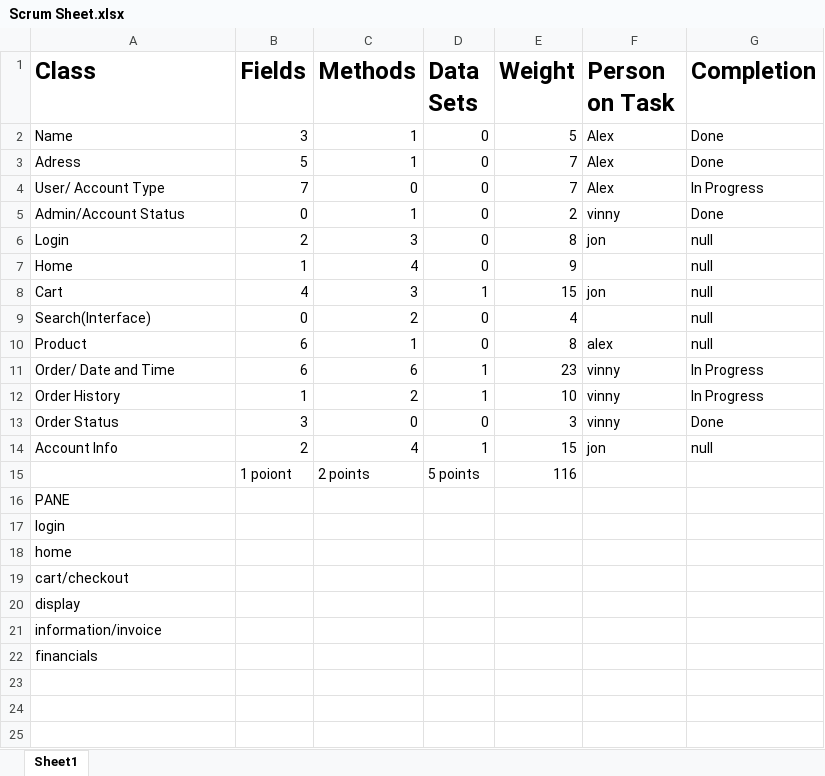
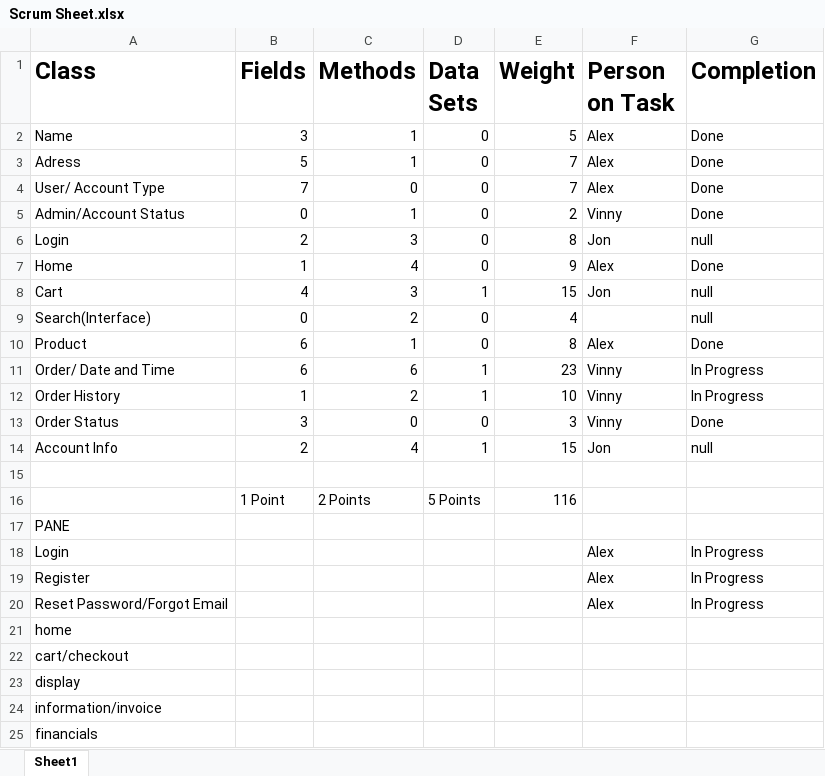
Before and after one commit to alexbegt/CSE248GroupProject, an Excel workbook: Scrum Sheet.xlsx, sheet Sheet1, drawn as a sheet; values as stored, in another font and other column widths than the file's, no borders; removed rows and columns are numbered as before the commit, all else as after; the diff names each change by its address in the sheet, - before the commit and + after, or states it on an @@ line.

```diff
--- a/Scrum Sheet.xlsx (sheet Sheet1)
+++ b/Scrum Sheet.xlsx (sheet Sheet1)
-G4 (Completion): In Progress
+G4 (Completion): Done
-F5 (Person on Task): vinny
+F5 (Person on Task): Vinny
-F6 (Person on Task): jon
+F6 (Person on Task): Jon
-F7 (Person on Task): (empty)
+F7 (Person on Task): Alex
-G7 (Completion): null
+G7 (Completion): Done
-F8 (Person on Task): jon
+F8 (Person on Task): Jon
-F10 (Person on Task): alex
+F10 (Person on Task): Alex
-G10 (Completion): null
+G10 (Completion): Done
-F11:F13 (Person on Task): vinny
+F11:F13 (Person on Task): Vinny
-F14 (Person on Task): jon
+F14 (Person on Task): Jon
+row 15: (empty)
-B16 (Fields): 1 poiont
+B16 (Fields): 1 Point
-C16 (Methods): 2 points
+C16 (Methods): 2 Points
-D16 (Data Sets): 5 points
+D16 (Data Sets): 5 Points
-row 17: login
+row 18: Login |  |  |  |  | Alex | In Progress
+row 19: Register |  |  |  |  | Alex | In Progress
+row 20: Reset Password/Forgot Email |  |  |  |  | Alex | In Progress
```
Also changed, not shown: 19 other files.
